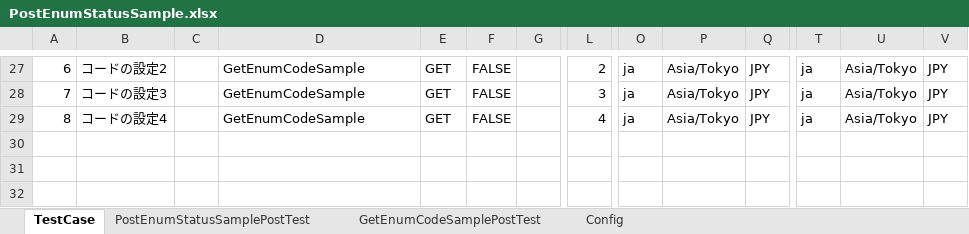
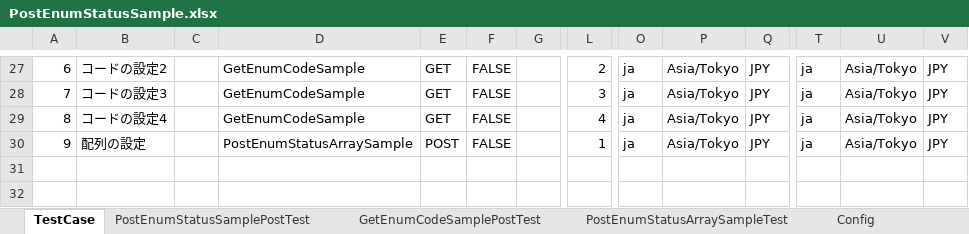
Before and after one commit to uedaueo/BlancoRestAutotest, an Excel workbook: meta/test4/PostEnumStatusSample.xlsx, sheet TestCase, drawn as a sheet; only a part is shown, gaps mark what is left out; values as stored, in another font and other column widths than the file's, no borders; rows hold the shown columns only; the diff names each change by its address in the sheet, - before the commit and + after, or states it on an @@ line.

Commit message:
0.0.22: Adapt array of enumemerate.

```diff
--- a/meta/test4/PostEnumStatusSample.xlsx (sheet TestCase)
+++ b/meta/test4/PostEnumStatusSample.xlsx (sheet TestCase)
+sheet tab: PostEnumStatusArraySampleTest
-row 30: (empty)
+row 30: 9 | 配列の設定 |  | PostEnumStatusArraySample | POST | FALSE |  | 1 | ja | Asia/Tokyo | JPY | ja | Asia/Tokyo | JPY
```
Also changed, not shown: 8 other files.
